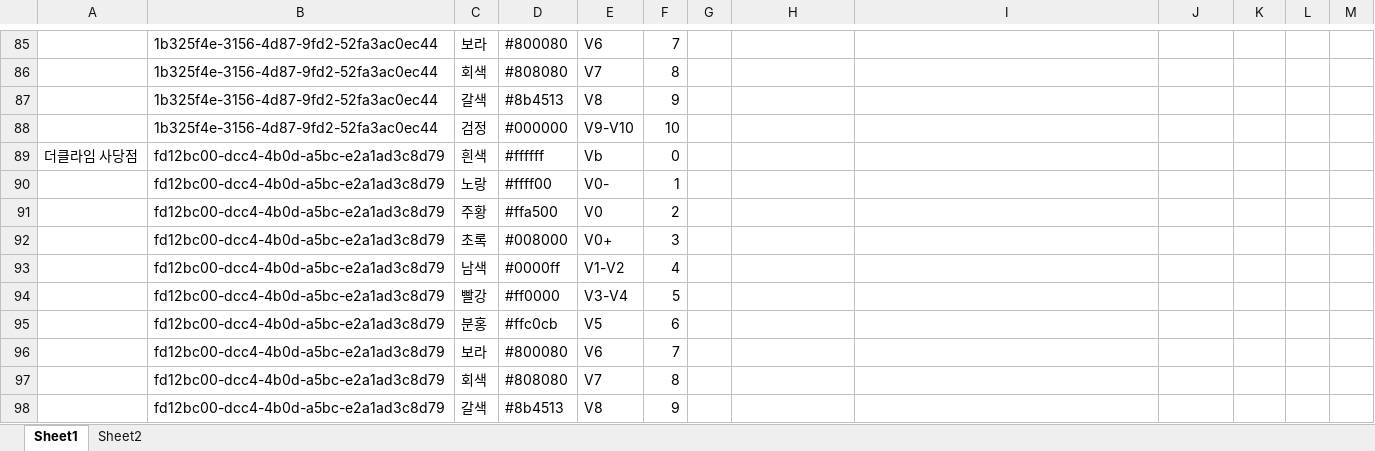
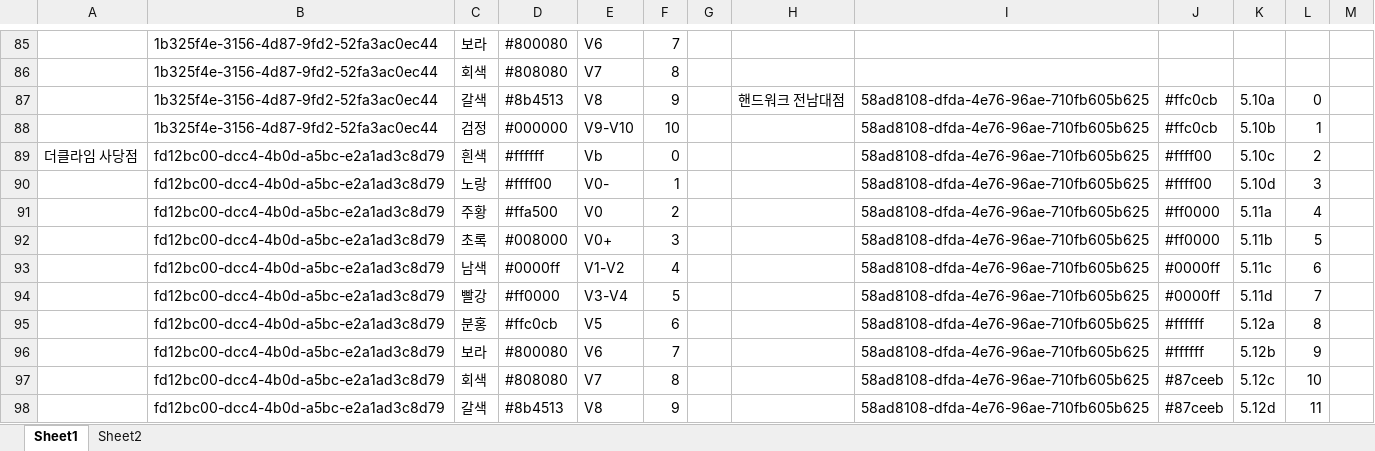
Before and after one commit to cho-yeongmin/climbing_trainig_app, an Excel workbook: supabase/암장별난이도.xlsx, sheet Sheet1, drawn as a sheet; only a part is shown, gaps mark what is left out; values as stored, in another font and other column widths than the file's, no borders; the diff covers the shown part only; the diff names each change by its address in the sheet, - before the commit and + after, or states it on an @@ line.

```diff
--- a/supabase/암장별난이도.xlsx (sheet Sheet1)
+++ b/supabase/암장별난이도.xlsx (sheet Sheet1)
-H87: (empty)
+H87: 핸드워크 전남대점
-I87:I98: (empty)
+I87:I98: 58ad8108-dfda-4e76-96ae-710fb605b625
-J87:J88: (empty)
+J87:J88: #ffc0cb
-K87: (empty)
+K87: 5.10a
-L87: (empty)
+L87: 0
-K88: (empty)
+K88: 5.10b
-L88: (empty)
+L88: 1
-J89:J90: (empty)
+J89:J90: #ffff00
-K89: (empty)
+K89: 5.10c
-L89: (empty)
+L89: 2
-K90: (empty)
+K90: 5.10d
-L90: (empty)
+L90: 3
-J91:J92: (empty)
+J91:J92: #ff0000
-K91: (empty)
+K91: 5.11a
-L91: (empty)
+L91: 4
-K92: (empty)
+K92: 5.11b
-L92: (empty)
+L92: 5
-J93:J94: (empty)
+J93:J94: #0000ff
-K93: (empty)
+K93: 5.11c
-L93: (empty)
+L93: 6
-K94: (empty)
+K94: 5.11d
-L94: (empty)
+L94: 7
-J95:J96: (empty)
+J95:J96: #ffffff
-K95: (empty)
+K95: 5.12a
-L95: (empty)
+L95: 8
-K96: (empty)
+K96: 5.12b
-L96: (empty)
+L96: 9
-J97:J98: (empty)
+J97:J98: #87ceeb
-K97: (empty)
+K97: 5.12c
-L97: (empty)
+L97: 10
-K98: (empty)
+K98: 5.12d
-L98: (empty)
+L98: 11
```
Also changed, not shown: 8 edited cells elsewhere in this sheet, 6 other files.
